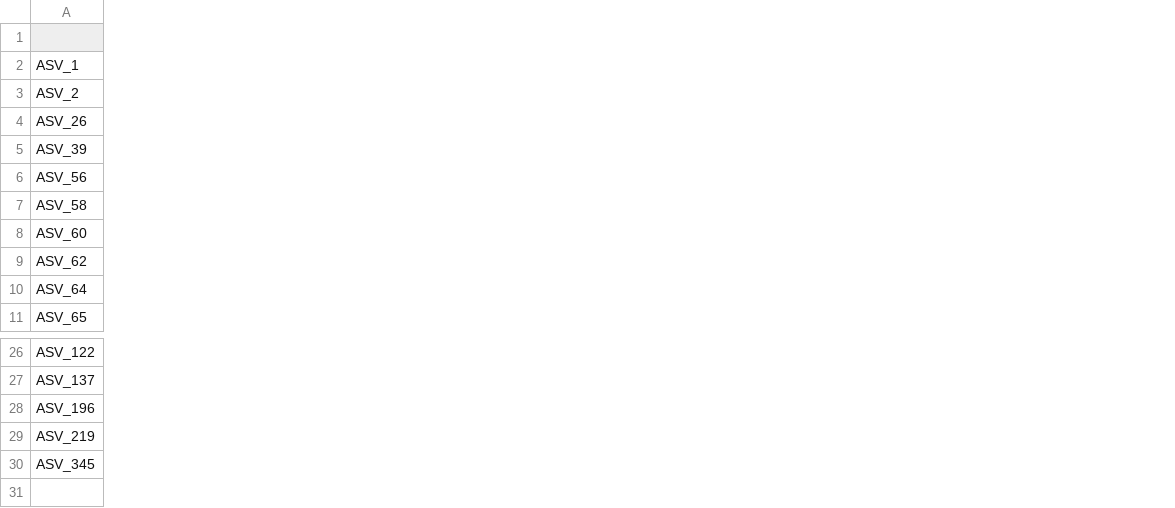
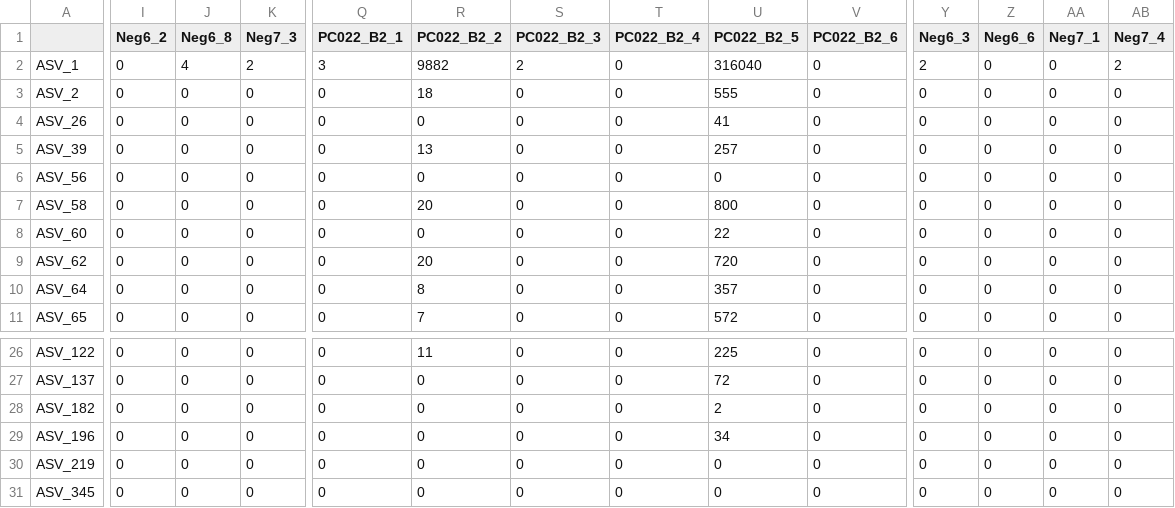
Before and after one commit to leholman/SC.Iceland, a CSV file: cleaneddata/negativedata/neg.LN2.RIZ.csv, drawn as a sheet; only a part is shown, gaps mark what is left out; rows hold the shown columns only; the diff covers the shown part only; the diff names each change by its address in the sheet, - before the commit and + after, or states it on an @@ line.

```diff
--- a/cleaneddata/negativedata/neg.LN2.RIZ.csv
+++ b/cleaneddata/negativedata/neg.LN2.RIZ.csv
+column I (Neg6_2), rows 2-11: all 0; rows 26-27: 0 | 0; rows 29-31: all 0
+column J (Neg6_8), rows 2-11: 4 | 0 | 0 | 0 | 0 | 0 | 0 | 0 | 0 | 0; rows 26-27: 0 | 0; rows 29-31: all 0
+column K (Neg7_3), rows 2-11: 2 | 0 | 0 | 0 | 0 | 0 | 0 | 0 | 0 | 0; rows 26-27: 0 | 0; rows 29-31: all 0
+column Q (PC022_B2_1), rows 2-11: 3 | 0 | 0 | 0 | 0 | 0 | 0 | 0 | 0 | 0; rows 26-27: 0 | 0; rows 29-31: all 0
+column R (PC022_B2_2), rows 2-11: 9882 | 18 | 0 | 13 | 0 | 20 | 0 | 20 | 8 | 7; rows 26-27: 11 | 0; rows 29-31: all 0
+column S (PC022_B2_3), rows 2-11: 2 | 0 | 0 | 0 | 0 | 0 | 0 | 0 | 0 | 0; rows 26-27: 0 | 0; rows 29-31: all 0
+column T (PC022_B2_4), rows 2-11: all 0; rows 26-27: 0 | 0; rows 29-31: all 0
+column U (PC022_B2_5), rows 2-11: 316040 | 555 | 41 | 257 | 0 | 800 | 22 | 720 | 357 | 572; rows 26-27: 225 | 72; rows 29-31: 34 | 0 | 0
+column V (PC022_B2_6), rows 2-11: all 0; rows 26-27: 0 | 0; rows 29-31: all 0
+column Y (Neg6_3), rows 2-11: 2 | 0 | 0 | 0 | 0 | 0 | 0 | 0 | 0 | 0; rows 26-27: 0 | 0; rows 29-31: all 0
+column Z (Neg6_6), rows 2-11: all 0; rows 26-27: 0 | 0; rows 29-31: all 0
+column AA (Neg7_1), rows 2-11: all 0; rows 26-27: 0 | 0; rows 29-31: all 0
+column AB (Neg7_4), rows 2-11: 2 | 0 | 0 | 0 | 0 | 0 | 0 | 0 | 0 | 0; rows 26-27: 0 | 0; rows 29-31: all 0
+row 28: ASV_182 | 0 | 0 | 0 | 0 | 0 | 0 | 0 | 2 | 0 | 0 | 0 | 0 | 0
```
Also changed, not shown: 1 added column elsewhere in this file, cleaneddata/negativedata/neg.LN2.MAM.csv, metadata/LN2.metadata.csv, 30 other files.
